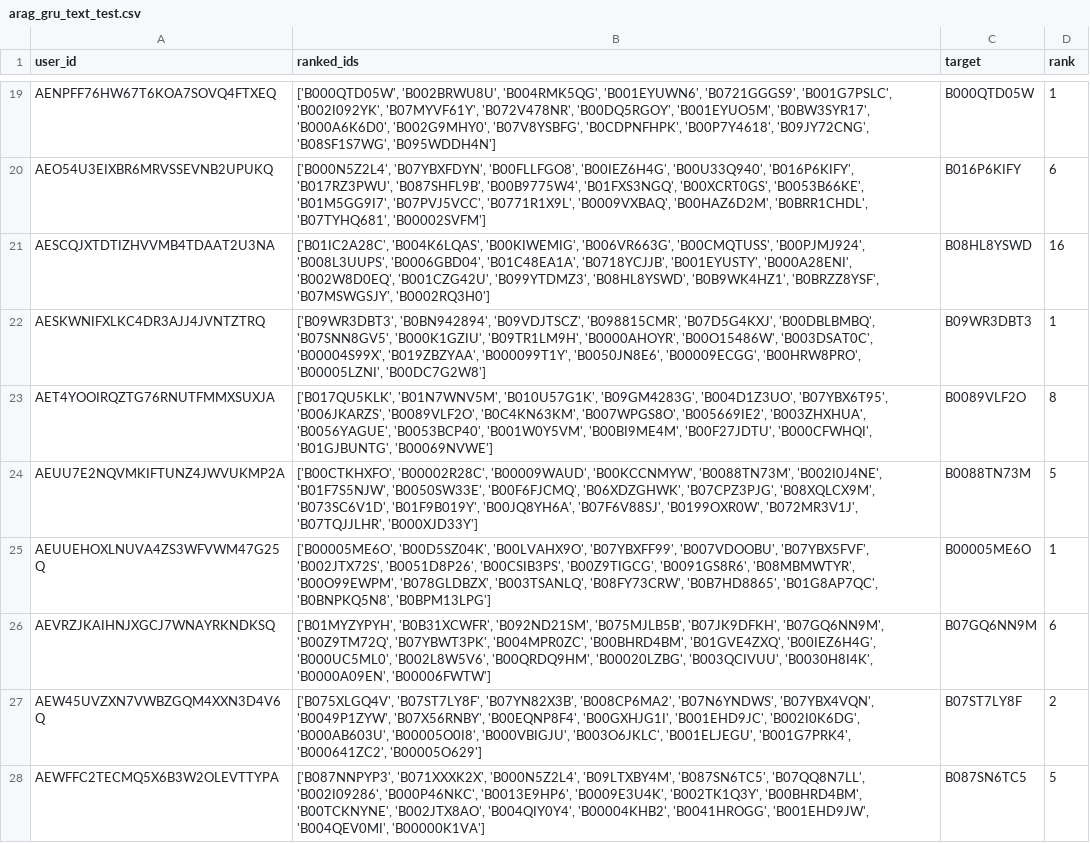
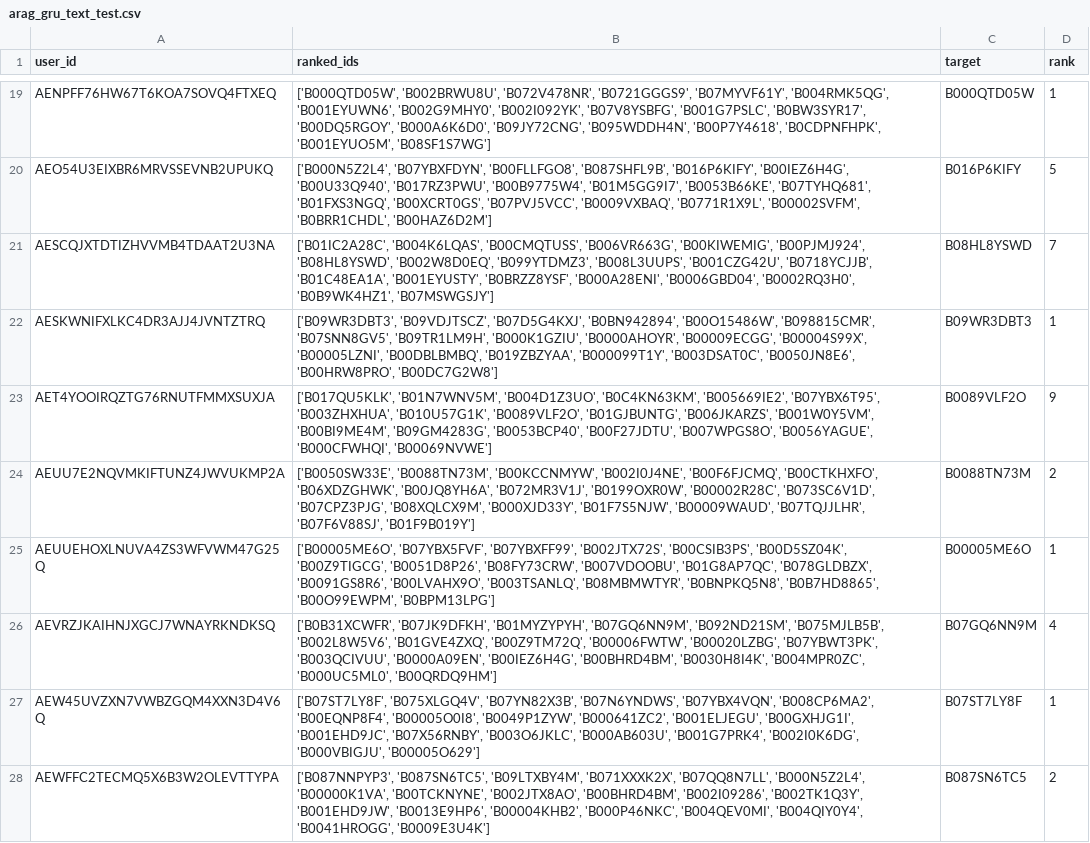
Before and after one commit to bhaavyasura7/arag-gru-recommender, a CSV file: results/predictions/arag_gru_text_test.csv, drawn as a sheet; only a part is shown, gaps mark what is left out; the diff covers the shown part only; the diff names each change by its address in the sheet, - before the commit and + after, or states it on an @@ line.

```diff
--- a/results/predictions/arag_gru_text_test.csv
+++ b/results/predictions/arag_gru_text_test.csv
-B19 (ranked_ids): ['B000QTD05W', 'B002BRWU8U', 'B004RMK5QG', 'B001EYUWN6', 'B0721GGGS9', 'B001G7PSLC', 'B002I092YK', 'B07MYVF61Y', 'B072V478NR', 'B00DQ5RGOY', 'B001EYUO5M', 'B0BW3SYR17', 'B000A6K6D0', 'B002G9MHY0', 'B07V8YSBFG', 'B0CDPNFHPK', 'B00P7Y4618', 'B09JY72CNG', 'B08SF1S7WG', 'B095WDDH4N']
+B19 (ranked_ids): ['B000QTD05W', 'B002BRWU8U', 'B072V478NR', 'B0721GGGS9', 'B07MYVF61Y', 'B004RMK5QG', 'B001EYUWN6', 'B002G9MHY0', 'B002I092YK', 'B07V8YSBFG', 'B001G7PSLC', 'B0BW3SYR17', 'B00DQ5RGOY', 'B000A6K6D0', 'B09JY72CNG', 'B095WDDH4N', 'B00P7Y4618', 'B0CDPNFHPK', 'B001EYUO5M', 'B08SF1S7WG']
-B20 (ranked_ids): …'B07YBXFDYN', 'B00FLLFGO8', 'B00IEZ6H4G', 'B00U33Q940', 'B016P6KIFY', 'B017RZ3PWU', 'B087SHFL9B', 'B00B9775W4', 'B01FXS3NGQ', 'B00XCRT0GS', 'B0053B66KE', 'B01M5GG9I7', 'B07PVJ5VCC', 'B0771R1X9L', 'B0009VXBAQ', 'B00HAZ6D2M', 'B0BRR1CHDL', 'B07TYHQ681', 'B00002SVFM']
+B20 (ranked_ids): …'B07YBXFDYN', 'B00FLLFGO8', 'B087SHFL9B', 'B016P6KIFY', 'B00IEZ6H4G', 'B00U33Q940', 'B017RZ3PWU', 'B00B9775W4', 'B01M5GG9I7', 'B0053B66KE', 'B07TYHQ681', 'B01FXS3NGQ', 'B00XCRT0GS', 'B07PVJ5VCC', 'B0009VXBAQ', 'B0771R1X9L', 'B00002SVFM', 'B0BRR1CHDL', 'B00HAZ6D2M']
-D20 (rank): 6
+D20 (rank): 5
-B21 (ranked_ids): ['B01IC2A28C', 'B004K6LQAS', 'B00KIWEMIG', 'B006VR663G', 'B00CMQTUSS', 'B00PJMJ924', 'B008L3UUPS', 'B0006GBD04', 'B01C48EA1A', 'B0718YCJJB', 'B001EYUSTY', 'B000A28ENI', 'B002W8D0EQ', 'B001CZG42U', 'B099YTDMZ3', 'B08HL8YSWD', 'B0B9WK4HZ1', 'B0BRZZ8YSF', 'B07MSWGSJY', 'B0002RQ3H0']
+B21 (ranked_ids): ['B01IC2A28C', 'B004K6LQAS', 'B00CMQTUSS', 'B006VR663G', 'B00KIWEMIG', 'B00PJMJ924', 'B08HL8YSWD', 'B002W8D0EQ', 'B099YTDMZ3', 'B008L3UUPS', 'B001CZG42U', 'B0718YCJJB', 'B01C48EA1A', 'B001EYUSTY', 'B0BRZZ8YSF', 'B000A28ENI', 'B0006GBD04', 'B0002RQ3H0', 'B0B9WK4HZ1', 'B07MSWGSJY']
-D21 (rank): 16
+D21 (rank): 7
-B22 (ranked_ids): ['B09WR3DBT3', 'B0BN942894', 'B09VDJTSCZ', 'B098815CMR', 'B07D5G4KXJ', 'B00DBLBMBQ', 'B07SNN8GV5', 'B000K1GZIU', 'B09TR1LM9H', 'B0000AHOYR', 'B00O15486W', 'B003DSAT0C', 'B00004S99X', 'B019ZBZYAA', 'B000099T1Y', 'B0050JN8E6', 'B00009ECGG', 'B00HRW8PRO', 'B00005LZNI', 'B00DC7G2W8']
+B22 (ranked_ids): ['B09WR3DBT3', 'B09VDJTSCZ', 'B07D5G4KXJ', 'B0BN942894', 'B00O15486W', 'B098815CMR', 'B07SNN8GV5', 'B09TR1LM9H', 'B000K1GZIU', 'B0000AHOYR', 'B00009ECGG', 'B00004S99X', 'B00005LZNI', 'B00DBLBMBQ', 'B019ZBZYAA', 'B000099T1Y', 'B003DSAT0C', 'B0050JN8E6', 'B00HRW8PRO', 'B00DC7G2W8']
-B23 (ranked_ids): ['B017QU5KLK', 'B01N7WNV5M', 'B010U57G1K', 'B09GM4283G', 'B004D1Z3UO', 'B07YBX6T95', 'B006JKARZS', 'B0089VLF2O', 'B0C4KN63KM', 'B007WPGS8O', 'B005669IE2', 'B003ZHXHUA', 'B0056YAGUE', 'B0053BCP40', 'B001W0Y5VM', 'B00BI9ME4M', 'B00F27JDTU', 'B000CFWHQI', 'B01GJBUNTG', 'B00069NVWE']
+B23 (ranked_ids): ['B017QU5KLK', 'B01N7WNV5M', 'B004D1Z3UO', 'B0C4KN63KM', 'B005669IE2', 'B07YBX6T95', 'B003ZHXHUA', 'B010U57G1K', 'B0089VLF2O', 'B01GJBUNTG', 'B006JKARZS', 'B001W0Y5VM', 'B00BI9ME4M', 'B09GM4283G', 'B0053BCP40', 'B00F27JDTU', 'B007WPGS8O', 'B0056YAGUE', 'B000CFWHQI', 'B00069NVWE']
-D23 (rank): 8
+D23 (rank): 9
-B24 (ranked_ids): ['B00CTKHXFO', 'B00002R28C', 'B00009WAUD', 'B00KCCNMYW', 'B0088TN73M', 'B002I0J4NE', 'B01F7S5NJW', 'B0050SW33E', 'B00F6FJCMQ', 'B06XDZGHWK', 'B07CPZ3PJG', 'B08XQLCX9M', 'B073SC6V1D', 'B01F9B019Y', 'B00JQ8YH6A', 'B07F6V88SJ', 'B0199OXR0W', 'B072MR3V1J', 'B07TQJJLHR', 'B000XJD33Y']
+B24 (ranked_ids): ['B0050SW33E', 'B0088TN73M', 'B00KCCNMYW', 'B002I0J4NE', 'B00F6FJCMQ', 'B00CTKHXFO', 'B06XDZGHWK', 'B00JQ8YH6A', 'B072MR3V1J', 'B0199OXR0W', 'B00002R28C', 'B073SC6V1D', 'B07CPZ3PJG', 'B08XQLCX9M', 'B000XJD33Y', 'B01F7S5NJW', 'B00009WAUD', 'B07TQJJLHR', 'B07F6V88SJ', 'B01F9B019Y']
-D24 (rank): 5
+D24 (rank): 2
-B25 (ranked_ids): ['B00005ME6O', 'B00D5SZ04K', 'B00LVAHX9O', 'B07YBXFF99', 'B007VDOOBU', 'B07YBX5FVF', 'B002JTX72S', 'B0051D8P26', 'B00CSIB3PS', 'B00Z9TIGCG', 'B0091GS8R6', 'B08MBMWTYR', 'B00O99EWPM', 'B078GLDBZX', 'B003TSANLQ', 'B08FY73CRW', 'B0B7HD8865', 'B01G8AP7QC', 'B0BNPKQ5N8', 'B0BPM13LPG']
+B25 (ranked_ids): ['B00005ME6O', 'B07YBX5FVF', 'B07YBXFF99', 'B002JTX72S', 'B00CSIB3PS', 'B00D5SZ04K', 'B00Z9TIGCG', 'B0051D8P26', 'B08FY73CRW', 'B007VDOOBU', 'B01G8AP7QC', 'B078GLDBZX', 'B0091GS8R6', 'B00LVAHX9O', 'B003TSANLQ', 'B08MBMWTYR', 'B0BNPKQ5N8', 'B0B7HD8865', 'B00O99EWPM', 'B0BPM13LPG']
-B26 (ranked_ids): ['B01MYZYPYH', 'B0B31XCWFR', 'B092ND21SM', 'B075MJLB5B', 'B07JK9DFKH', 'B07GQ6NN9M', 'B00Z9TM72Q', 'B07YBWT3PK', 'B004MPR0ZC', 'B00BHRD4BM', 'B01GVE4ZXQ', 'B00IEZ6H4G', 'B000UC5ML0', 'B002L8W5V6', 'B00QRDQ9HM', 'B00020LZBG', 'B003QCIVUU', 'B0030H8I4K', 'B0000A09EN', 'B00006FWTW']
+B26 (ranked_ids): ['B0B31XCWFR', 'B07JK9DFKH', 'B01MYZYPYH', 'B07GQ6NN9M', 'B092ND21SM', 'B075MJLB5B', 'B002L8W5V6', 'B01GVE4ZXQ', 'B00Z9TM72Q', 'B00006FWTW', 'B00020LZBG', 'B07YBWT3PK', 'B003QCIVUU', 'B0000A09EN', 'B00IEZ6H4G', 'B00BHRD4BM', 'B0030H8I4K', 'B004MPR0ZC', 'B000UC5ML0', 'B00QRDQ9HM']
-D26 (rank): 6
+D26 (rank): 4
-B27 (ranked_ids): ['B075XLGQ4V', 'B07ST7LY8F', 'B07YN82X3B', 'B008CP6MA2', 'B07N6YNDWS', 'B07YBX4VQN', 'B0049P1ZYW', 'B07X56RNBY', 'B00EQNP8F4', 'B00GXHJG1I', 'B001EHD9JC', 'B002I0K6DG', 'B000AB603U', 'B00005O0I8', 'B000VBIGJU', 'B003O6JKLC', 'B001ELJEGU', 'B001G7PRK4', 'B000641ZC2', 'B00005O629']
+B27 (ranked_ids): ['B07ST7LY8F', 'B075XLGQ4V', 'B07YN82X3B', 'B07N6YNDWS', 'B07YBX4VQN', 'B008CP6MA2', 'B00EQNP8F4', 'B00005O0I8', 'B0049P1ZYW', 'B000641ZC2', 'B001ELJEGU', 'B00GXHJG1I', 'B001EHD9JC', 'B07X56RNBY', 'B003O6JKLC', 'B000AB603U', 'B001G7PRK4', 'B002I0K6DG', 'B000VBIGJU', 'B00005O629']
-D27 (rank): 2
+D27 (rank): 1
-B28 (ranked_ids): ['B087NNPYP3', 'B071XXXK2X', 'B000N5Z2L4', 'B09LTXBY4M', 'B087SN6TC5', 'B07QQ8N7LL', 'B002I09286', 'B000P46NKC', 'B0013E9HP6', 'B0009E3U4K', 'B002TK1Q3Y', 'B00BHRD4BM', 'B00TCKNYNE', 'B002JTX8AO', 'B004QIY0Y4', 'B00004KHB2', 'B0041HROGG', 'B001EHD9JW', 'B004QEV0MI', 'B00000K1VA']
+B28 (ranked_ids): ['B087NNPYP3', 'B087SN6TC5', 'B09LTXBY4M', 'B071XXXK2X', 'B07QQ8N7LL', 'B000N5Z2L4', 'B00000K1VA', 'B00TCKNYNE', 'B002JTX8AO', 'B00BHRD4BM', 'B002I09286', 'B002TK1Q3Y', 'B001EHD9JW', 'B0013E9HP6', 'B00004KHB2', 'B000P46NKC', 'B004QEV0MI', 'B004QIY0Y4', 'B0041HROGG', 'B0009E3U4K']
-D28 (rank): 5
+D28 (rank): 2
```
Also changed, not shown: 155 edited cells elsewhere in this file, results/predictions/gru_text_seed1_test.csv, results/predictions/gru_text_seed2_test.csv, 19 other files.
